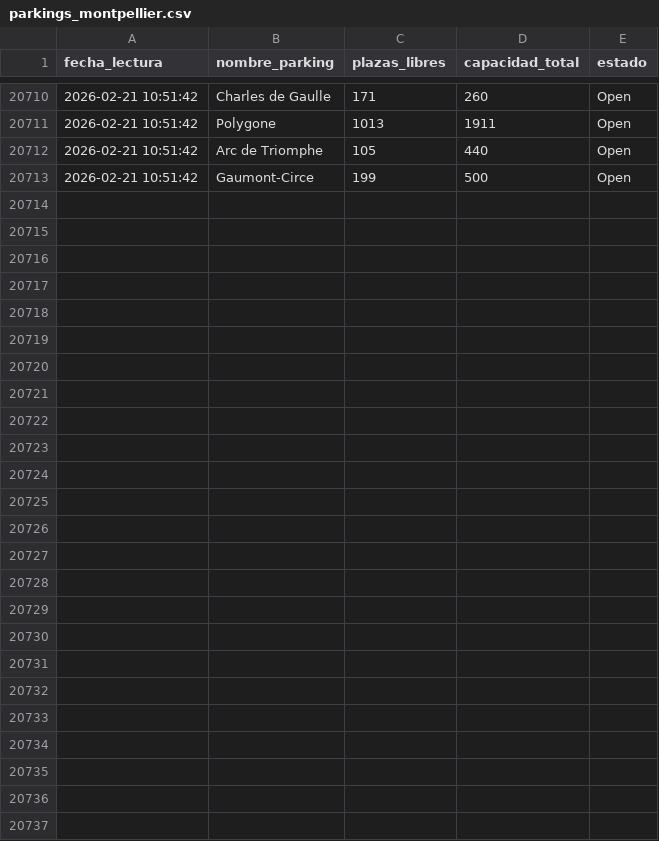
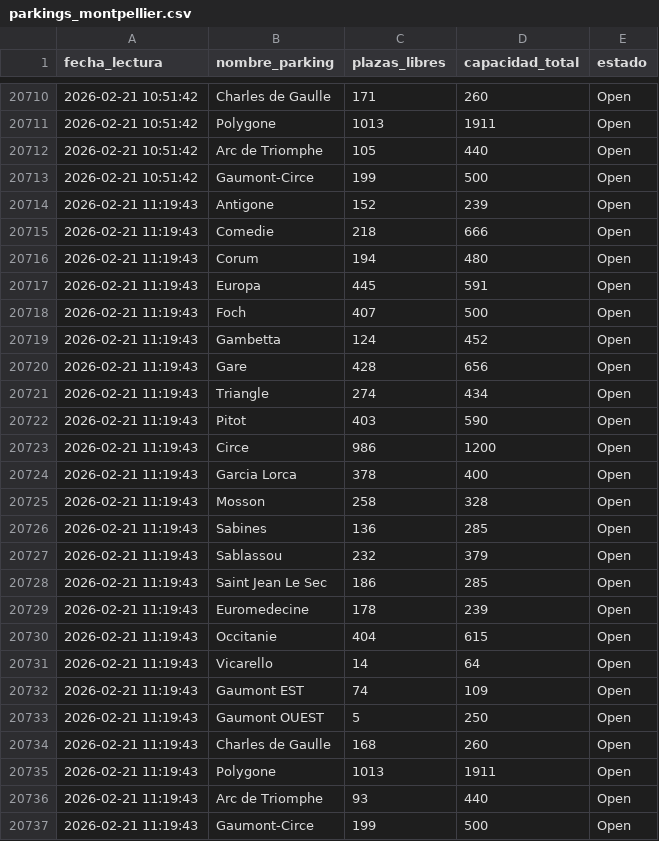
Before and after one commit to Arlo2004/parking-montpellier-data, a CSV file: parkings_montpellier.csv, drawn as a sheet; only a part is shown, gaps mark what is left out.

```diff
--- a/parkings_montpellier.csv
+++ b/parkings_montpellier.csv
@@ -20713 +20713,25 @@ fecha_lectura,nombre_parking,plazas_libres,capacidad_total,estado
 2026-02-21 10:51:42,Gaumont-Circe,199,500,Open
+2026-02-21 11:19:43,Antigone,152,239,Open
+2026-02-21 11:19:43,Comedie,218,666,Open
+2026-02-21 11:19:43,Corum,194,480,Open
+2026-02-21 11:19:43,Europa,445,591,Open
+2026-02-21 11:19:43,Foch,407,500,Open
+2026-02-21 11:19:43,Gambetta,124,452,Open
+2026-02-21 11:19:43,Gare,428,656,Open
+2026-02-21 11:19:43,Triangle,274,434,Open
+2026-02-21 11:19:43,Pitot,403,590,Open
+2026-02-21 11:19:43,Circe,986,1200,Open
+2026-02-21 11:19:43,Garcia Lorca,378,400,Open
+2026-02-21 11:19:43,Mosson,258,328,Open
+2026-02-21 11:19:43,Sabines,136,285,Open
+2026-02-21 11:19:43,Sablassou,232,379,Open
+2026-02-21 11:19:43,Saint Jean Le Sec,186,285,Open
+2026-02-21 11:19:43,Euromedecine,178,239,Open
+2026-02-21 11:19:43,Occitanie,404,615,Open
+2026-02-21 11:19:43,Vicarello,14,64,Open
+2026-02-21 11:19:43,Gaumont EST,74,109,Open
+2026-02-21 11:19:43,Gaumont OUEST,5,250,Open
+2026-02-21 11:19:43,Charles de Gaulle,168,260,Open
+2026-02-21 11:19:43,Polygone,1013,1911,Open
+2026-02-21 11:19:43,Arc de Triomphe,93,440,Open
+2026-02-21 11:19:43,Gaumont-Circe,199,500,Open
```
